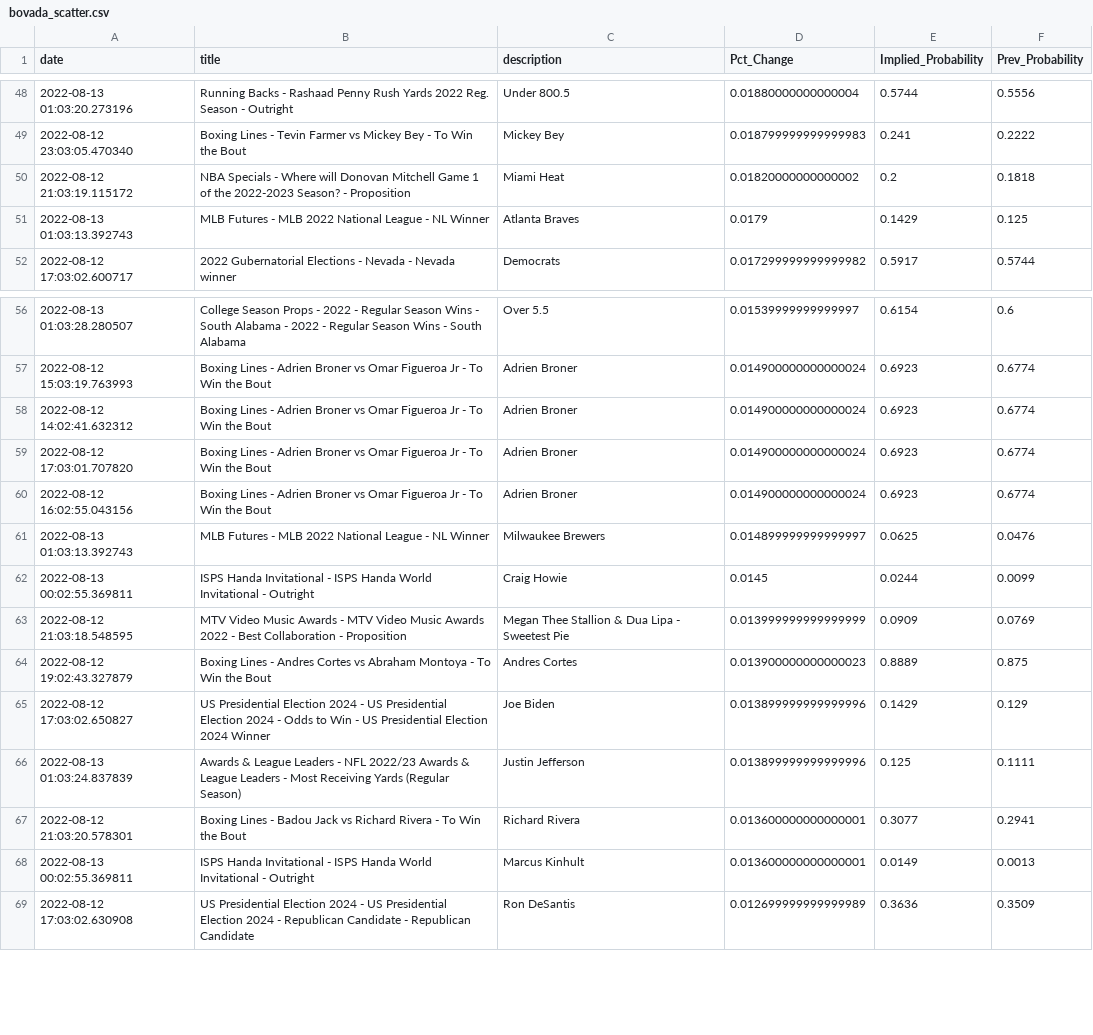
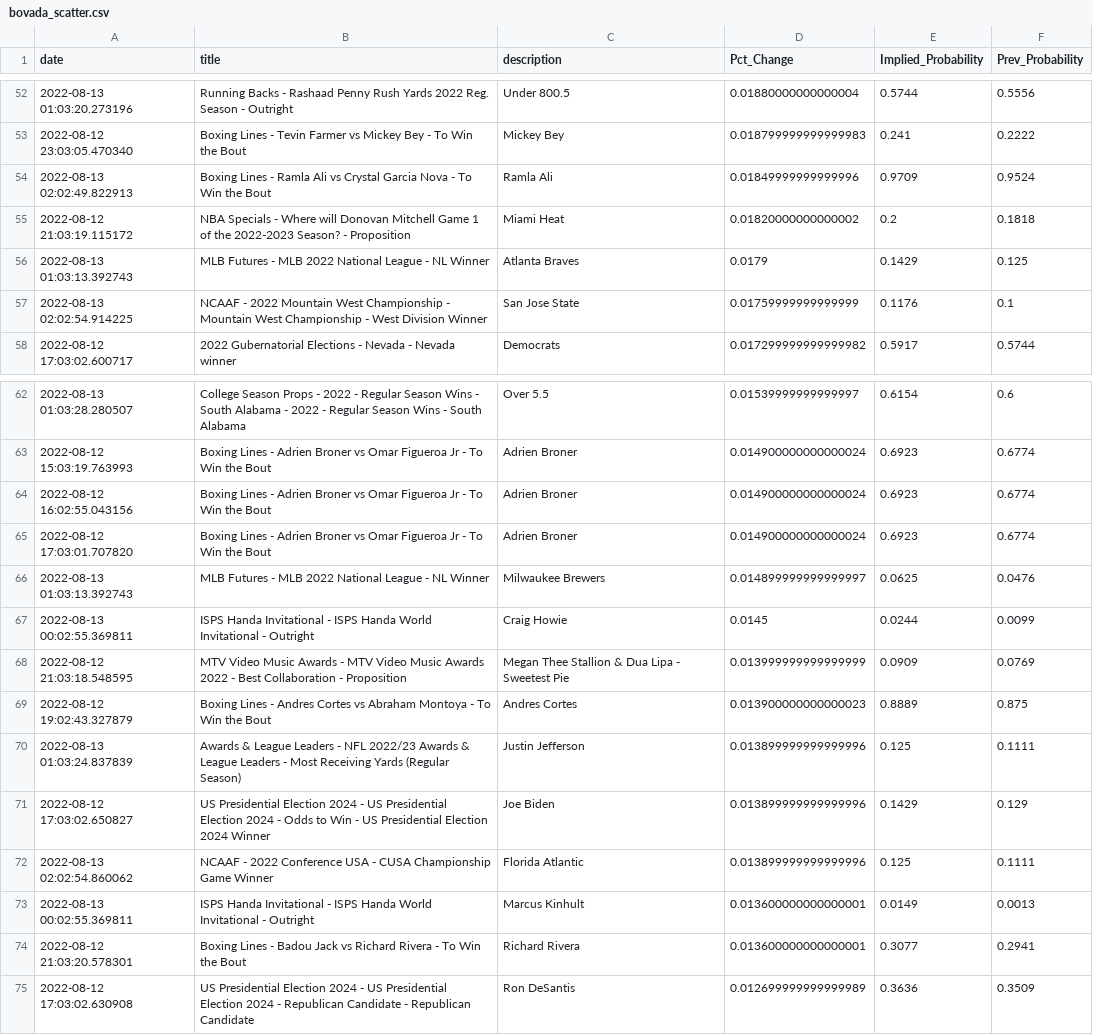
Before and after one commit to aaroncolesmith/bovada_data, a CSV file: bovada_scatter.csv, drawn as a sheet; only a part is shown, gaps mark what is left out; the diff covers the shown part only.

```diff
--- a/bovada_scatter.csv
+++ b/bovada_scatter.csv
@@ -49,4 +53,6 @@ date,title,description,Pct_Change,Implied_Probability,Prev_Probability
 2022-08-12 23:03:05.470340,Boxing Lines - Tevin Farmer vs Mickey Bey - To Win the Bout,Mickey Bey,0.018799999999999983,0.241,0.2222
+2022-08-13 02:02:49.822913,Boxing Lines - Ramla Ali vs Crystal Garcia Nova - To Win the Bout,Ramla Ali,0.01849999999999996,0.9709,0.9524
 2022-08-12 21:03:19.115172,NBA Specials - Where will Donovan Mitchell Game 1 of the 2022-2023 Season? - Proposition,Miami Heat,0.01820000000000002,0.2,0.1818
 2022-08-13 01:03:13.392743,MLB Futures - MLB 2022 National League - NL Winner,Atlanta Braves,0.0179,0.1429,0.125
+2022-08-13 02:02:54.914225,NCAAF - 2022 Mountain West Championship - Mountain West Championship - West Division Winner,San Jose State,0.01759999999999999,0.1176,0.1
 2022-08-12 17:03:02.600717,2022 Gubernatorial Elections - Nevada - Nevada winner,Democrats,0.017299999999999982,0.5917,0.5744
@@ -57,5 +63,4 @@ date,title,description,Pct_Change,Implied_Probability,Prev_Probability
 2022-08-12 15:03:19.763993,Boxing Lines - Adrien Broner vs Omar Figueroa Jr - To Win the Bout,Adrien Broner,0.014900000000000024,0.6923,0.6774
-2022-08-12 14:02:41.632312,Boxing Lines - Adrien Broner vs Omar Figueroa Jr - To Win the Bout,Adrien Broner,0.014900000000000024,0.6923,0.6774
+2022-08-12 16:02:55.043156,Boxing Lines - Adrien Broner vs Omar Figueroa Jr - To Win the Bout,Adrien Broner,0.014900000000000024,0.6923,0.6774
 2022-08-12 17:03:01.707820,Boxing Lines - Adrien Broner vs Omar Figueroa Jr - To Win the Bout,Adrien Broner,0.014900000000000024,0.6923,0.6774
-2022-08-12 16:02:55.043156,Boxing Lines - Adrien Broner vs Omar Figueroa Jr - To Win the Bout,Adrien Broner,0.014900000000000024,0.6923,0.6774
 2022-08-13 01:03:13.392743,MLB Futures - MLB 2022 National League - NL Winner,Milwaukee Brewers,0.014899999999999997,0.0625,0.0476
@@ -64,6 +69,7 @@ date,title,description,Pct_Change,Implied_Probability,Prev_Probability
 2022-08-12 19:02:43.327879,Boxing Lines - Andres Cortes vs Abraham Montoya - To Win the Bout,Andres Cortes,0.013900000000000023,0.8889,0.875
+2022-08-13 01:03:24.837839,Awards & League Leaders - NFL 2022/23 Awards & League Leaders - Most Receiving Yards (Regular Season),Justin Jefferson,0.013899999999999996,0.125,0.1111
 2022-08-12 17:03:02.650827,US Presidential Election 2024 - US Presidential Election 2024 - Odds to Win - US Presidential Election 2024 Winner,Joe Biden,0.013899999999999996,0.1429,0.129
-2022-08-13 01:03:24.837839,Awards & League Leaders - NFL 2022/23 Awards & League Leaders - Most Receiving Yards (Regular Season),Justin Jefferson,0.013899999999999996,0.125,0.1111
+2022-08-13 02:02:54.860062,NCAAF - 2022 Conference USA - CUSA Championship Game Winner,Florida Atlantic,0.013899999999999996,0.125,0.1111
+2022-08-13 00:02:55.369811,ISPS Handa Invitational - ISPS Handa World Invitational - Outright,Marcus Kinhult,0.013600000000000001,0.0149,0.0013
 2022-08-12 21:03:20.578301,Boxing Lines - Badou Jack vs Richard Rivera - To Win the Bout,Richard Rivera,0.013600000000000001,0.3077,0.2941
-2022-08-13 00:02:55.369811,ISPS Handa Invitational - ISPS Handa World Invitational - Outright,Marcus Kinhult,0.013600000000000001,0.0149,0.0013
 2022-08-12 17:03:02.630908,US Presidential Election 2024 - US Presidential Election 2024 - Republican Candidate - Republican Candidate,Ron DeSantis,0.012699999999999989,0.3636,0.3509
```
Also changed, not shown: 15 added rows, 7 removed rows, 28 moved rows and 2 edited cells elsewhere in this file, 1 other file.
